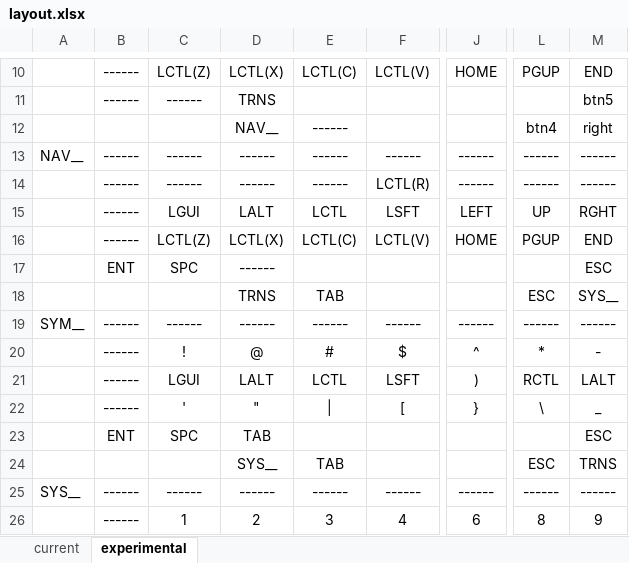
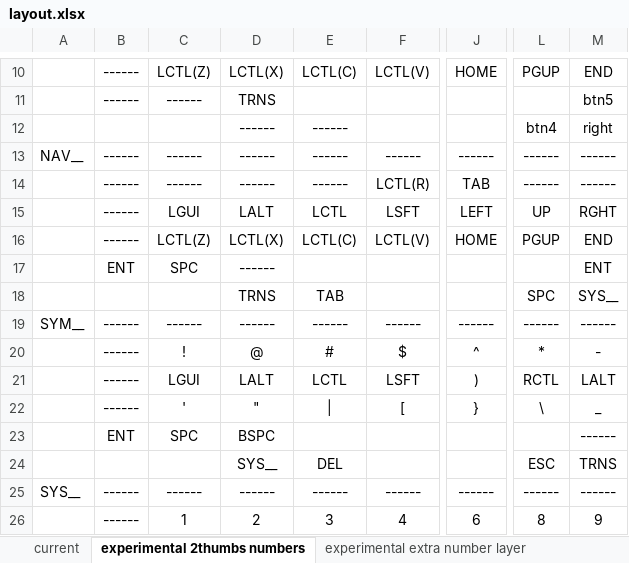
Before and after one commit to ibrahimmkhalid/dotFiles, an Excel workbook: keyboard-configurations/fwk-legacy/layout.xlsx, sheet experimental 2thumbs numbers, drawn as a sheet; only a part is shown, gaps mark what is left out; values as stored, in another font and other column widths than the file's, no borders; the diff names each change by its address in the sheet, - before the commit and + after, or states it on an @@ line.

```diff
--- a/keyboard-configurations/fwk-legacy/layout.xlsx (sheet experimental 2thumbs numbers)
+++ b/keyboard-configurations/fwk-legacy/layout.xlsx (sheet experimental 2thumbs numbers)
-sheet tab: experimental
+sheet tab: experimental 2thumbs numbers
+sheet tab: experimental extra number layer
-D12: NAV__
+D12: ------
-J14: ------
+J14: TAB
-M17: ESC
+M17: ENT
-L18: ESC
+L18: SPC
-D23: TAB
+D23: BSPC
-M23: ESC
+M23: ------
-E24: TAB
+E24: DEL
```
Also changed, not shown: 1 other file.
